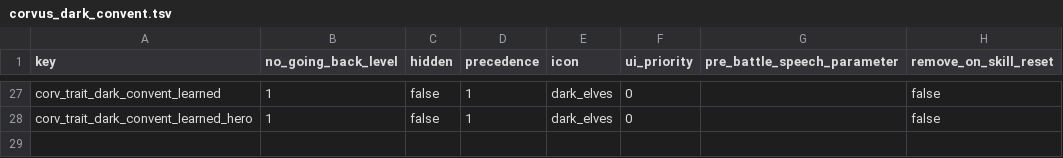
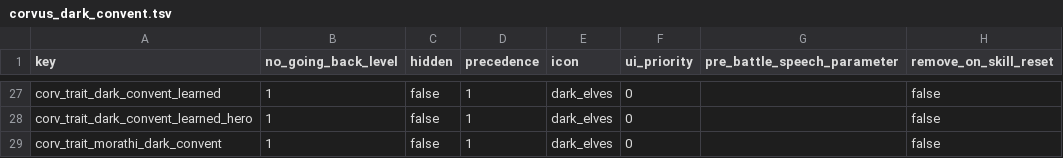
Before and after one commit to Corvus707/Morathi-Dark-Convent-Mod, a TSV file: db/character_traits_tables/corvus_dark_convent.tsv, drawn as a sheet; only a part is shown, gaps mark what is left out; the diff names each change by its address in the sheet, - before the commit and + after, or states it on an @@ line.

```diff
--- a/db/character_traits_tables/corvus_dark_convent.tsv
+++ b/db/character_traits_tables/corvus_dark_convent.tsv
+row 29: corv_trait_morathi_dark_convent | 1 | false | 1 | dark_elves | 0 |  | false
```
Also changed, not shown: db/character_training_dilemma_choice_agent_types_tables/corvus_morathi.tsv, db/character_trait_levels_tables/corvus_dark_convent.tsv, 41 other files.
